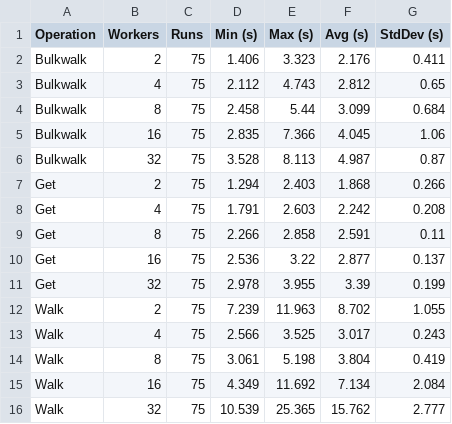
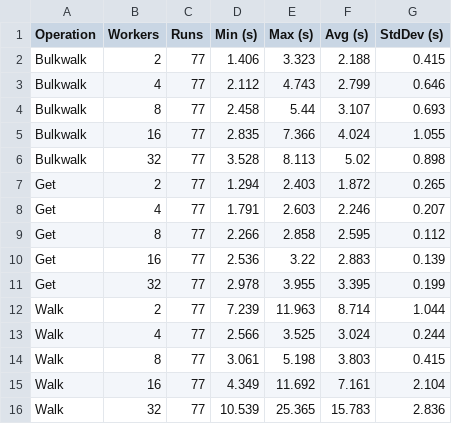
Before and after one commit to carlkidcrypto/ezsnmp, a CSV file: analysis/data/integration_test_results_history_multi_process_tests_summary.csv, drawn as a sheet.

```diff
--- a/analysis/data/integration_test_results_history_multi_process_tests_summary.csv
+++ b/analysis/data/integration_test_results_history_multi_process_tests_summary.csv
@@ -1,16 +1,16 @@
 Operation,Workers,Runs,Min (s),Max (s),Avg (s),StdDev (s)
-Bulkwalk,2,75,1.406,3.323,2.176,0.411
-Bulkwalk,4,75,2.112,4.743,2.812,0.65
-Bulkwalk,8,75,2.458,5.44,3.099,0.684
-Bulkwalk,16,75,2.835,7.366,4.045,1.06
-Bulkwalk,32,75,3.528,8.113,4.987,0.87
-Get,2,75,1.294,2.403,1.868,0.266
-Get,4,75,1.791,2.603,2.242,0.208
-Get,8,75,2.266,2.858,2.591,0.11
-Get,16,75,2.536,3.22,2.877,0.137
-Get,32,75,2.978,3.955,3.39,0.199
-Walk,2,75,7.239,11.963,8.702,1.055
-Walk,4,75,2.566,3.525,3.017,0.243
-Walk,8,75,3.061,5.198,3.804,0.419
-Walk,16,75,4.349,11.692,7.134,2.084
-Walk,32,75,10.539,25.365,15.762,2.777
+Bulkwalk,2,77,1.406,3.323,2.188,0.415
+Bulkwalk,4,77,2.112,4.743,2.799,0.646
+Bulkwalk,8,77,2.458,5.44,3.107,0.693
+Bulkwalk,16,77,2.835,7.366,4.024,1.055
+Bulkwalk,32,77,3.528,8.113,5.02,0.898
+Get,2,77,1.294,2.403,1.872,0.265
+Get,4,77,1.791,2.603,2.246,0.207
+Get,8,77,2.266,2.858,2.595,0.112
+Get,16,77,2.536,3.22,2.883,0.139
+Get,32,77,2.978,3.955,3.395,0.199
+Walk,2,77,7.239,11.963,8.714,1.044
+Walk,4,77,2.566,3.525,3.024,0.244
+Walk,8,77,3.061,5.198,3.803,0.415
+Walk,16,77,4.349,11.692,7.161,2.104
+Walk,32,77,10.539,25.365,15.783,2.836
```
Also changed, not shown: analysis/data/integration_test_results_history_fd_summary.csv, analysis/data/integration_test_results_history_multi_thread_tests_summary.csv, 14 other files.
